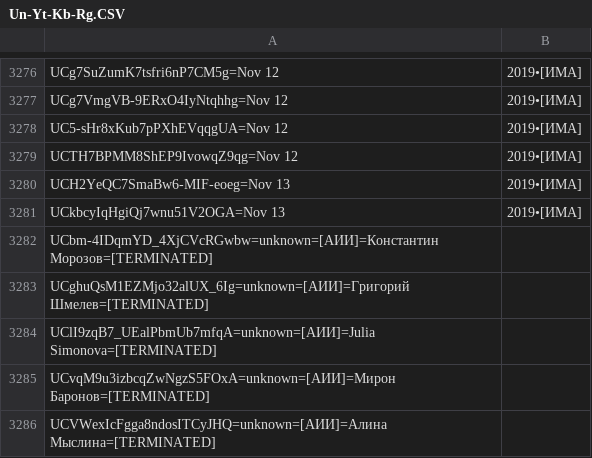
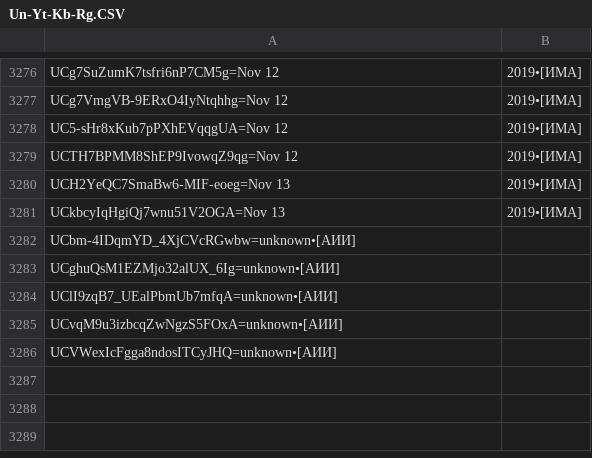
Before and after one commit to FeignedAccomplice/YOUTUBOTS, a CSV file: Un-Yt-Kb-Rg.CSV, drawn as a sheet; only a part is shown, gaps mark what is left out.

Commit message:
Update Un-Yt-Kb-Rg.CSV

```diff
--- a/Un-Yt-Kb-Rg.CSV
+++ b/Un-Yt-Kb-Rg.CSV
@@ -3281,6 +3281,6 @@ UCH2YeQC7SmaBw6-MIF-eoeg=Nov 13, 2019•[ИМА]
 UCkbcyIqHgiQj7wnu51V2OGA=Nov 13, 2019•[ИМА]
-UCbm-4IDqmYD_4XjCVcRGwbw=unknown=[АИИ]=Константин Морозов=[TERMINATED]
-UCghuQsM1EZMjo32alUX_6Ig=unknown=[АИИ]=Григорий Шмелев=[TERMINATED]
-UClI9zqB7_UEalPbmUb7mfqA=unknown=[АИИ]=Julia Simonova=[TERMINATED]
-UCvqM9u3izbcqZwNgzS5FOxA=unknown=[АИИ]=Мирон Баронов=[TERMINATED]
-UCVWexIcFgga8ndosITCyJHQ=unknown=[АИИ]=Алина Мыслина=[TERMINATED]
+UCbm-4IDqmYD_4XjCVcRGwbw=unknown•[АИИ]
+UCghuQsM1EZMjo32alUX_6Ig=unknown•[АИИ]
+UClI9zqB7_UEalPbmUb7mfqA=unknown•[АИИ]
+UCvqM9u3izbcqZwNgzS5FOxA=unknown•[АИИ]
+UCVWexIcFgga8ndosITCyJHQ=unknown•[АИИ]
```
